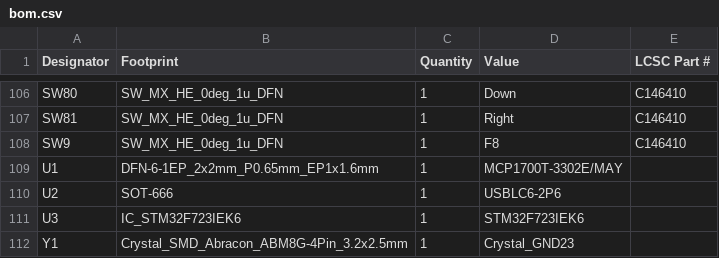
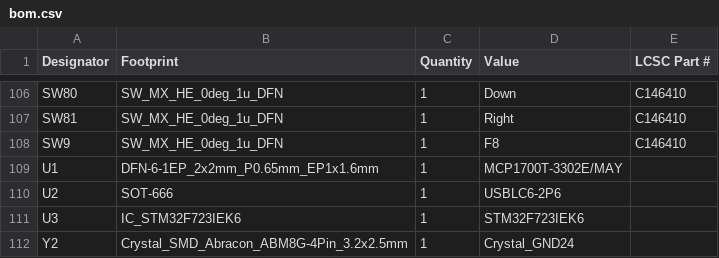
Before and after one commit to nKumar2015/Keyboard-V2, a CSV file: production/bom.csv, drawn as a sheet; only a part is shown, gaps mark what is left out.

```diff
--- a/production/bom.csv
+++ b/production/bom.csv
@@ -111,2 +111,2 @@ U2,SOT-666,1,USBLC6-2P6,
 U3,IC_STM32F723IEK6,1,STM32F723IEK6,
-Y1,Crystal_SMD_Abracon_ABM8G-4Pin_3.2x2.5mm,1,Crystal_GND23,
+Y2,Crystal_SMD_Abracon_ABM8G-4Pin_3.2x2.5mm,1,Crystal_GND24,
```
Also changed, not shown: production/designators.csv, production/positions.csv, 6 other files.
